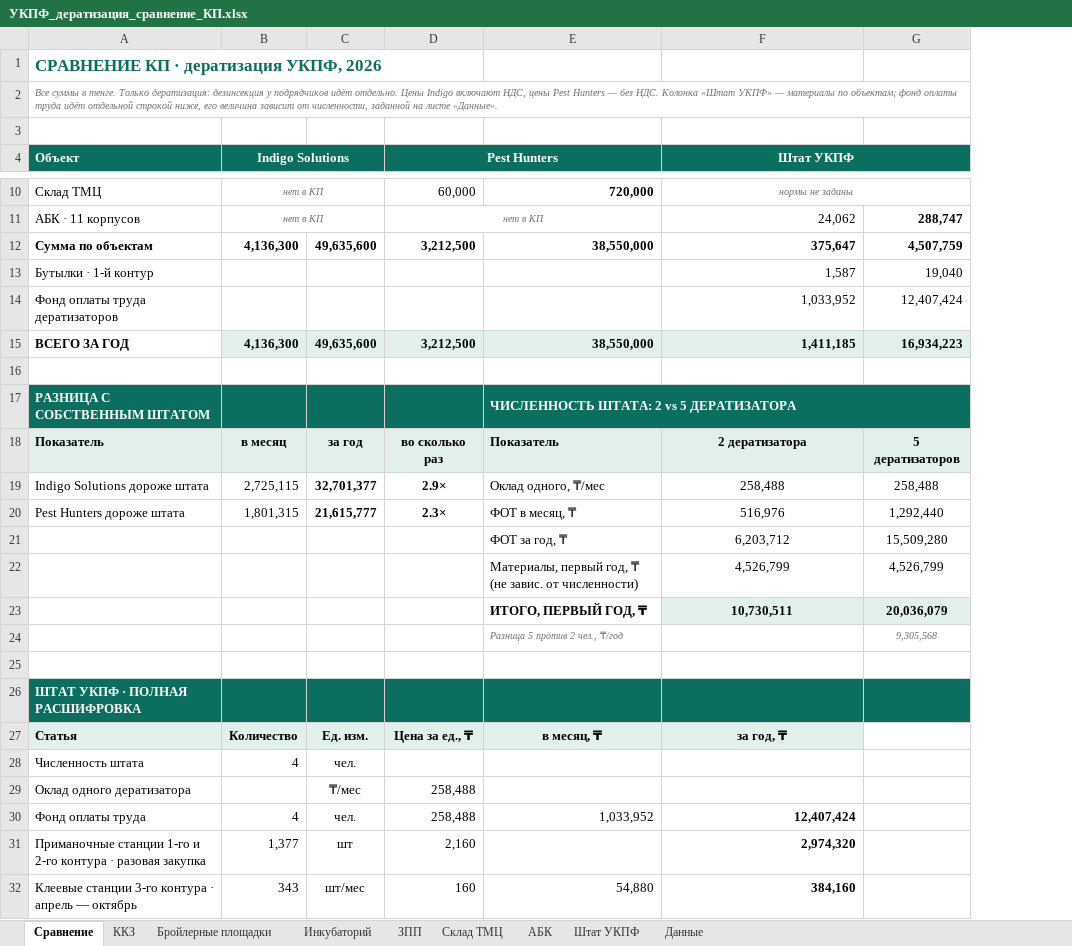
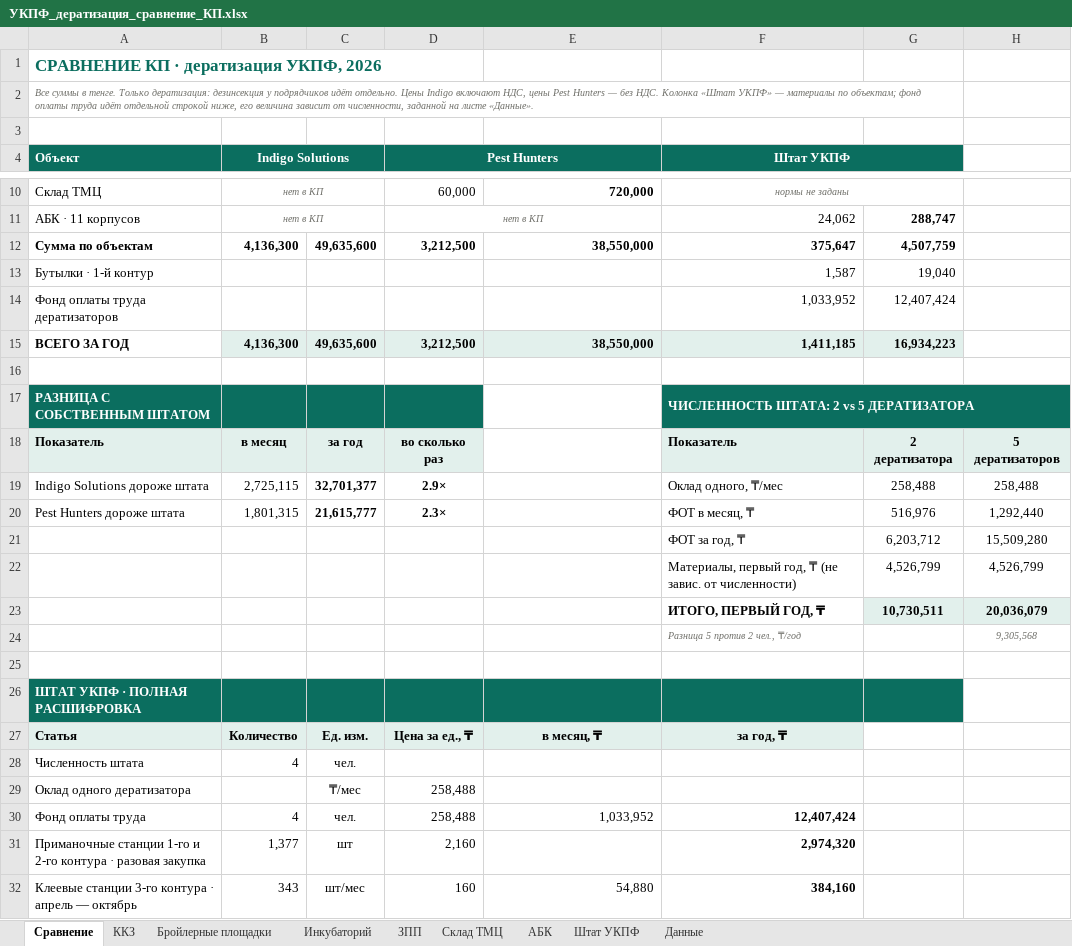
Before and after one commit to alibeksailaubaev-cmd/Periscope-2.0, an Excel workbook: reports/УКПФ_дератизация_сравнение_КП.xlsx, sheet Сравнение, drawn as a sheet; only a part is shown, gaps mark what is left out; values as stored, in another font and other column widths than the file's, no borders; removed rows and columns are numbered as before the commit, all else as after; the diff covers the shown part only; the diff names each change by its address in the sheet, - before the commit and + after, or states it on an @@ line.

```diff
--- a/reports/УКПФ_дератизация_сравнение_КП.xlsx (sheet Сравнение)
+++ b/reports/УКПФ_дератизация_сравнение_КП.xlsx (sheet Сравнение)
+column G, rows 11-20: 288,747 | 4,507,759 | 19,040 | 12,407,424 | 16,934,223 |  |  | 2 дератизатора | 258,488 | 516,976
-A2:G2 merged
+A2:G2 merged
-F4:G4 merged
+F4:G4 merged
-F10:G10 merged
+F10:G10 merged
-H11: 288,747
+H11: (empty)
-H12: 4,507,759
+H12: (empty)
-H13: 19,040
+H13: (empty)
-H14: 12,407,424
+H14: (empty)
-H15: 16,934,223
+H15: (empty)
-H15 fill: #E2F0EC
+H15 fill: none
-E17: ЧИСЛЕННОСТЬ ШТАТА: 2 vs 5 ДЕРАТИЗАТОРА
+E17: (empty)
-E17 fill: #0B6E5F
+E17 fill: none
-E17:G17 merged
-F17 (Штат УКПФ): (empty)
+F17 (Штат УКПФ): ЧИСЛЕННОСТЬ ШТАТА: 2 vs 5 ДЕРАТИЗАТОРА
-F17 fill: none
+F17 fill: #0B6E5F
+F17:H17 merged
-E18: Показатель
+E18: (empty)
-E18 fill: #E2F0EC
+E18 fill: none
-F18 (Штат УКПФ): 2 дератизатора
+F18 (Штат УКПФ): Показатель
-F18:F20 alignment: center
+F18:F20 alignment: left
-E19: Оклад одного, ₸/мес
+E19: (empty)
-F19 (Штат УКПФ): 258,488
+F19 (Штат УКПФ): Оклад одного, ₸/мес
-E20: ФОТ в месяц, ₸
+E20: (empty)
-F20 (Штат УКПФ): 516,976
+F20 (Штат УКПФ): ФОТ в месяц, ₸
-row 21:  |  |  |  | ФОТ за год, ₸ | 6,203,712 | 15,509,280
-row 22:  |  |  |  | Материалы, первый год, ₸ (не завис. от численности) | 4,526,799 | 4,526,799
-row 23:  |  |  |  | ИТОГО, ПЕРВЫЙ ГОД, ₸ | 10,730,511 | 20,036,079
-row 24:  |  |  |  | Разница 5 против 2 чел., ₸/год |  | 9,305,568
+row 21:  |  |  |  |  | ФОТ за год, ₸ | 6,203,712 | 15,509,280
+row 22:  |  |  |  |  | Материалы, первый год, ₸ (не завис. от численности) | 4,526,799 | 4,526,799
+row 23:  |  |  |  |  | ИТОГО, ПЕРВЫЙ ГОД, ₸ | 10,730,511 | 20,036,079
+row 24:  |  |  |  |  | Разница 5 против 2 чел., ₸/год |  | 9,305,568
-H26 fill: #0B6E5F
+H26 fill: none
```
Also changed, not shown: 1 added row, 1 removed row, 3 edited cells, cell formats and merged cells elsewhere in this sheet.
